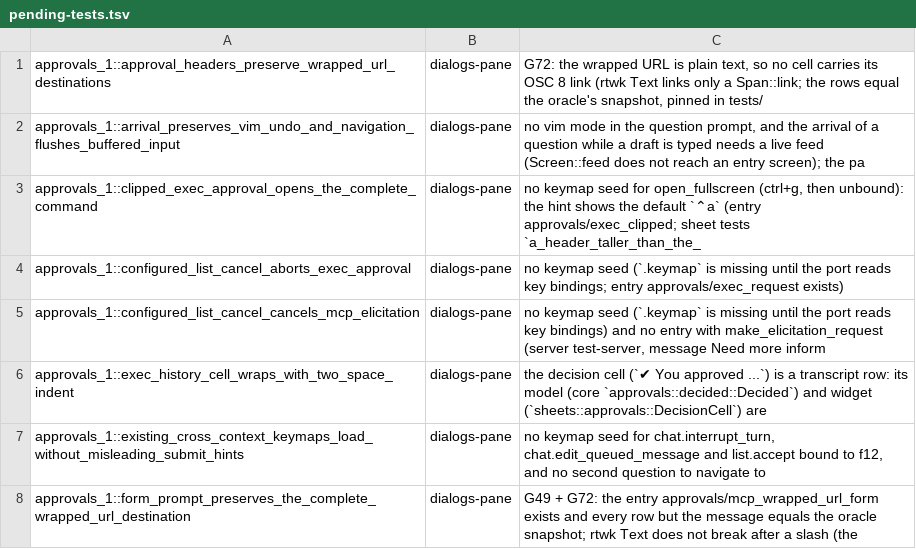
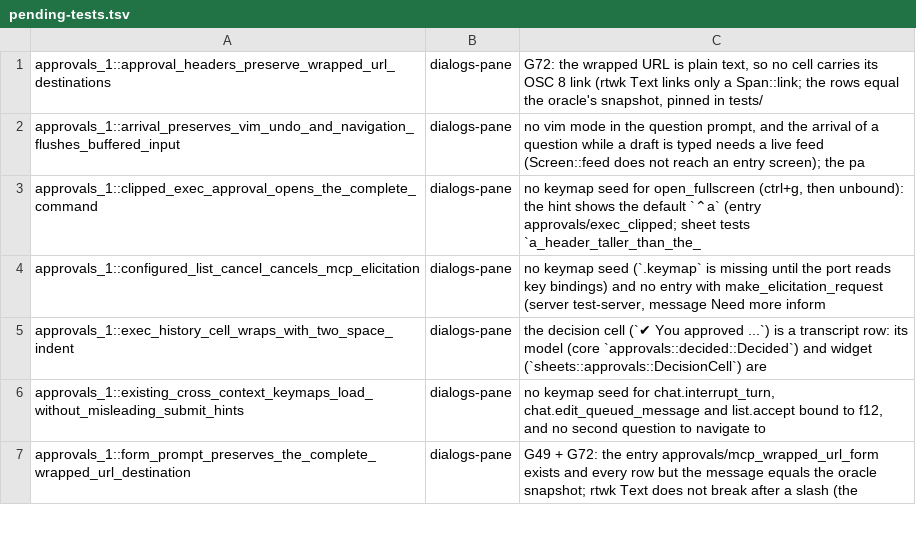
Before and after one commit to Maryarty/CodexCLI, a TSV file: tools/rtwk-port/map-full/pending-tests.tsv, drawn as a sheet; only a part is shown; the diff covers the shown part only.

```diff
--- a/tools/rtwk-port/map-full/pending-tests.tsv
+++ b/tools/rtwk-port/map-full/pending-tests.tsv
@@ -3,3 +3,2 @@ approvals_1::arrival_preserves_vim_undo_and_navigation_flushes_buffered_input	di
 approvals_1::clipped_exec_approval_opens_the_complete_command	dialogs-pane	no keymap seed for open_fullscreen (ctrl+g, then unbound): the hint shows the default `⌃a` (entry approvals/exec_clipped; sheet tests `a_header_taller_than_the_
-approvals_1::configured_list_cancel_aborts_exec_approval	dialogs-pane	no keymap seed (`.keymap` is missing until the port reads key bindings; entry approvals/exec_request exists)
 approvals_1::configured_list_cancel_cancels_mcp_elicitation	dialogs-pane	no keymap seed (`.keymap` is missing until the port reads key bindings) and no entry with make_elicitation_request (server test-server, message Need more inform
```
Also changed, not shown: 8 removed rows elsewhere in this file, 5 other files.
